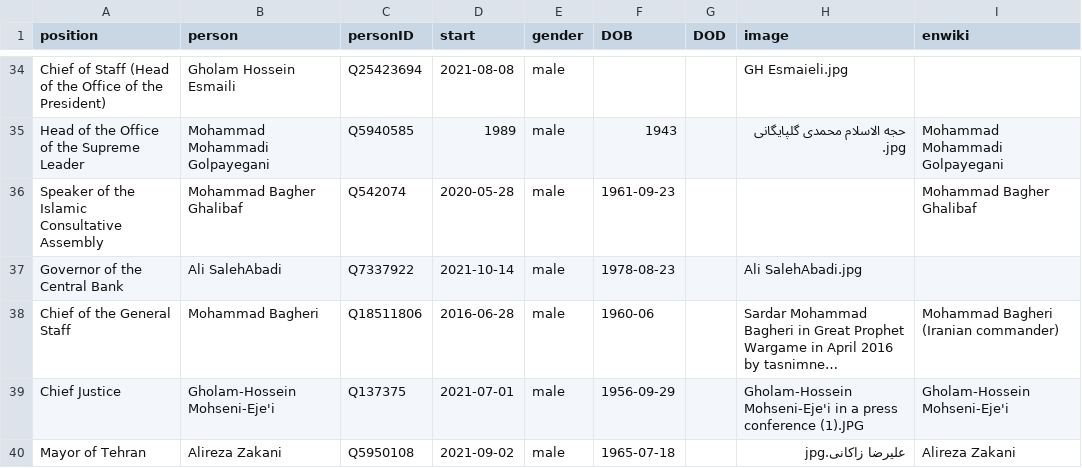
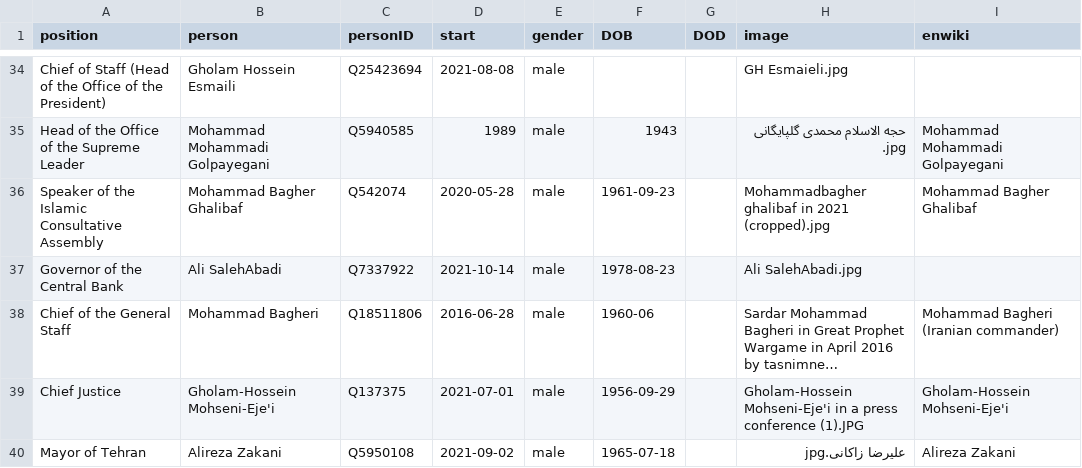
Before and after one commit to every-politician-scrapers/iran-ministers, a CSV file: html/current.csv, drawn as a sheet; only a part is shown, gaps mark what is left out; long unchanged cells end in ….

```diff
--- a/html/current.csv
+++ b/html/current.csv
@@ -35,3 +35,3 @@ Chief of Staff (Head of the Office of the President),Gholam Hossein Esmaili,Q254
 Head of the Office of the Supreme Leader,Mohammad Mohammadi Golpayegani,Q5940585,1989,male,1943,,حجه الاسلام محمدی گلپایگانی .jpg,Mohammad Mohammadi Golpayegani
-Speaker of the Islamic Consultative Assembly,Mohammad Bagher Ghalibaf,Q542074,2020-05-28,male,1961-09-23,,,Mohammad Bagher Ghalibaf
+Speaker of the Islamic Consultative Assembly,Mohammad Bagher Ghalibaf,Q542074,2020-05-28,male,1961-09-23,,Mohammadbagher ghalibaf in 2021 (cropped).jpg,Mohammad Bagher Ghalibaf
 Governor of the Central Bank,Ali SalehAbadi,Q7337922,2021-10-14,male,1978-08-23,,Ali SalehAbadi.jpg,
```
Also changed, not shown: html/holders21.csv.
